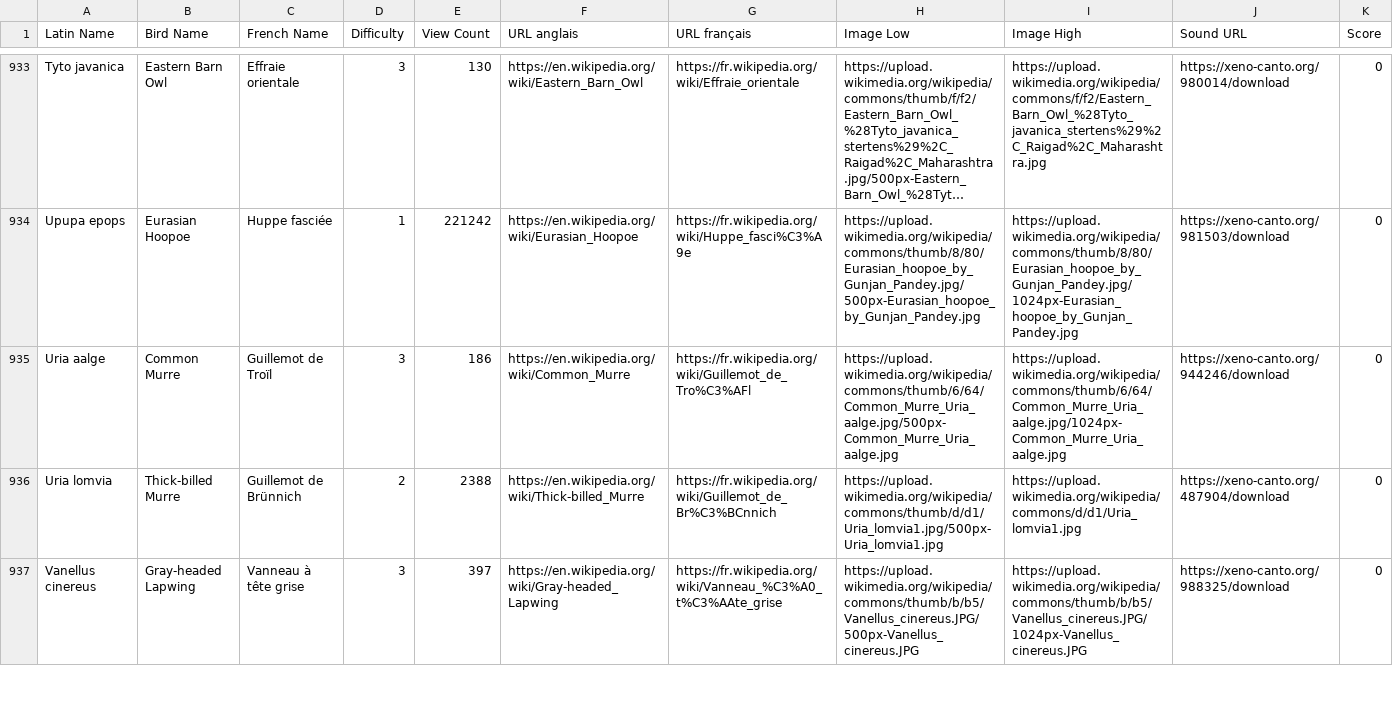
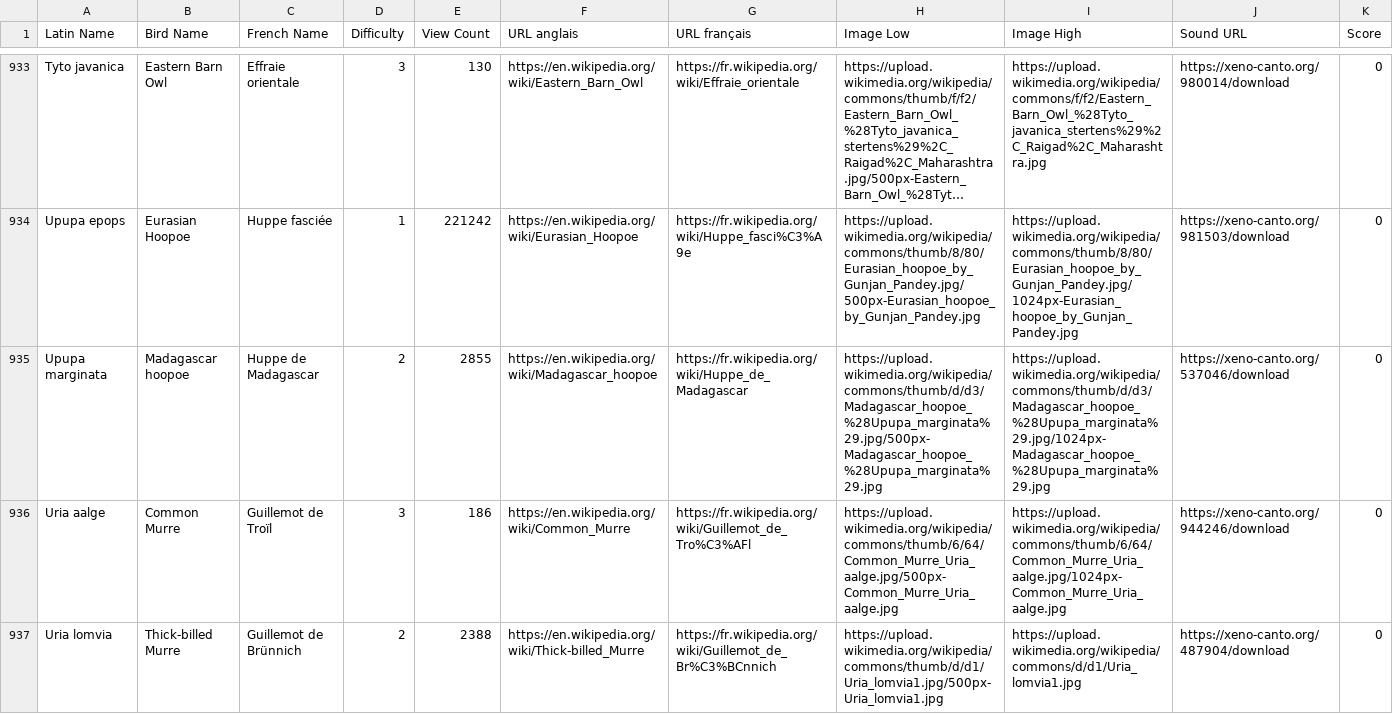
Before and after one commit to xerneas02/BirdCards, a CSV file: europe_bird_list.csv, drawn as a sheet; only a part is shown, gaps mark what is left out; the shorter side is filled out with more unchanged rows; long unchanged cells end in …; the diff names each change by its address in the sheet, - before the commit and + after, or states it on an @@ line.

```diff
--- a/europe_bird_list.csv
+++ b/europe_bird_list.csv
+row 935: Upupa marginata | Madagascar hoopoe | Huppe de Madagascar | 2 | 2855 | https://en.wikipedia.org/wiki/Madagascar_hoopoe | https://fr.wikipedia.org/wiki/Huppe_de_Madagascar | https://upload.wikimedia.org/wikipedia/commons/thumb/d/d3/Madagascar_hoopoe_%28Upupa_marginata%29.jpg/500px-Madagascar_hoopoe_%28Upupa_marginata%29.jpg | https://upload.wikimedia.org/wikipedia/commons/thumb/d/d3/Madagascar_hoopoe_%28Upupa_marginata%29.jpg/1024px-Madagascar_hoopoe_%28Upupa_marginata%29.jpg | https://xeno-canto.org/537046/download | 0
```
Also changed, not shown: 2 other files.
